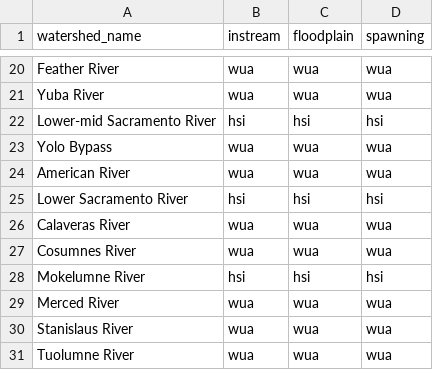
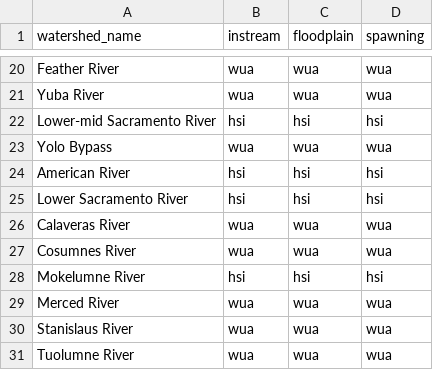
Before and after one commit to Reorienting-to-Recovery/DSMhabitat, a CSV file: data-raw/habitat_quantification_types.csv, drawn as a sheet; only a part is shown, gaps mark what is left out.

Commit message:
adding LTO_12a to cached-habitat

```diff
--- a/data-raw/habitat_quantification_types.csv
+++ b/data-raw/habitat_quantification_types.csv
@@ -23,3 +23,3 @@ Lower-mid Sacramento River,hsi,hsi,hsi
 Yolo Bypass,wua,wua,wua
-American River,wua,wua,wua
+American River,hsi,hsi,hsi
 Lower Sacramento River,hsi,hsi,hsi
```
Also changed, not shown: 26 other files.
